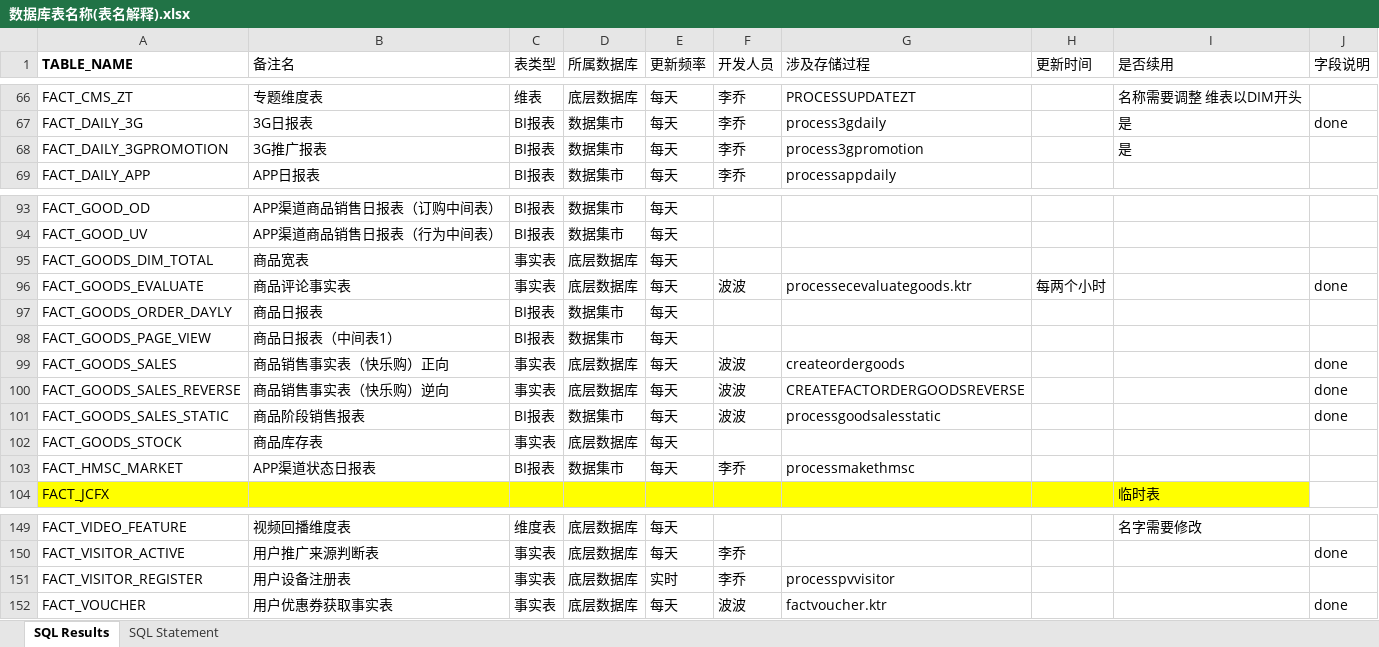
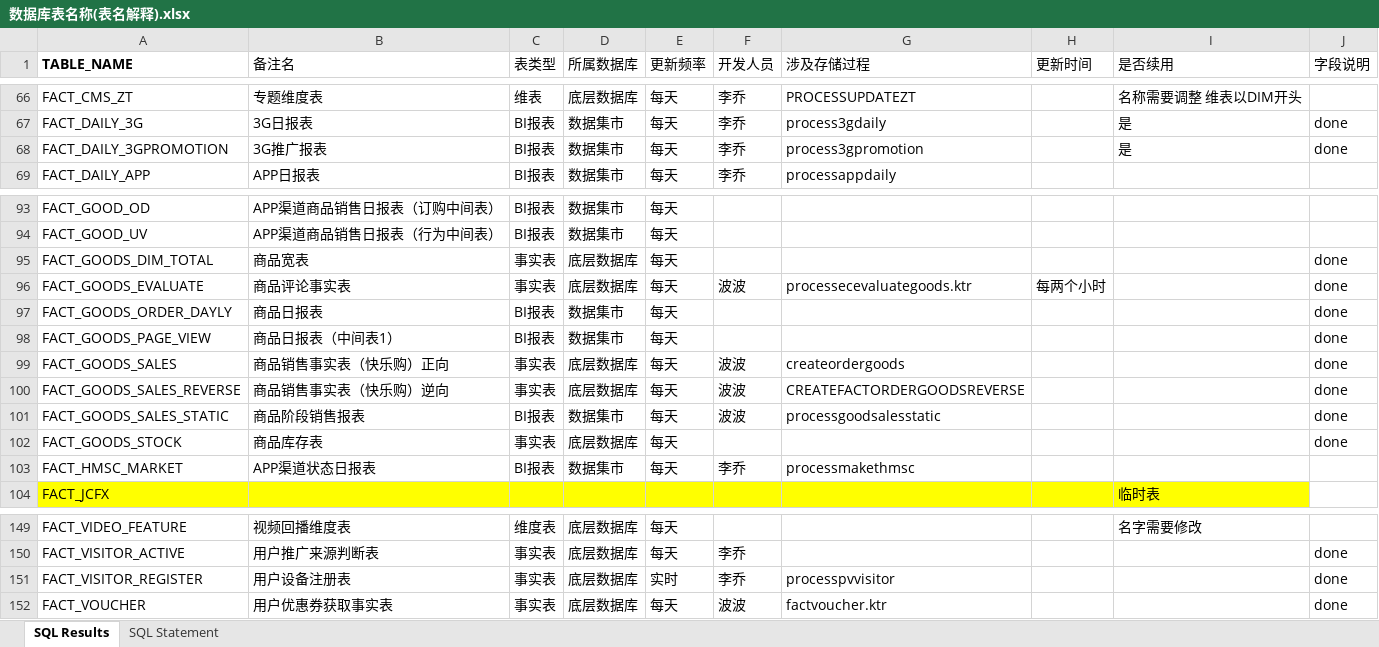
Before and after one commit to tigeryangjin/HHHHH, an Excel workbook: doc/数据库表名称(表名解释).xlsx, sheet SQL Results, drawn as a sheet; only a part is shown, gaps mark what is left out; values as stored, in another font and other column widths than the file's, no borders; the diff names each change by its address in the sheet, - before the commit and + after, or states it on an @@ line.

```diff
--- a/doc/数据库表名称(表名解释).xlsx (sheet SQL Results)
+++ b/doc/数据库表名称(表名解释).xlsx (sheet SQL Results)
-J68 (字段说明): (empty)
+J68 (字段说明): done
-J95 (字段说明): (empty)
+J95 (字段说明): done
-J97:J98 (字段说明): (empty)
+J97:J98 (字段说明): done
-J102 (字段说明): (empty)
+J102 (字段说明): done
-J151 (字段说明): (empty)
+J151 (字段说明): done
```
Also changed, not shown: 1 other file.
